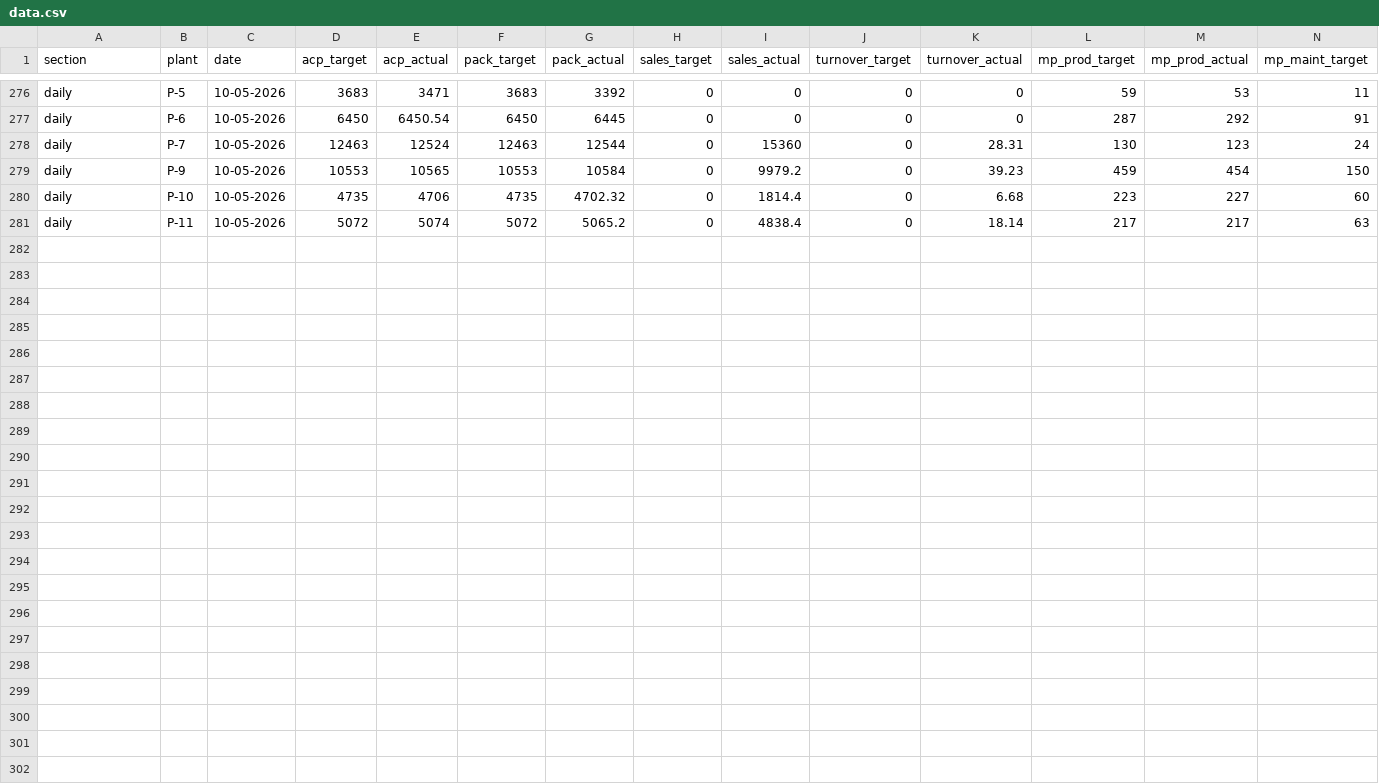
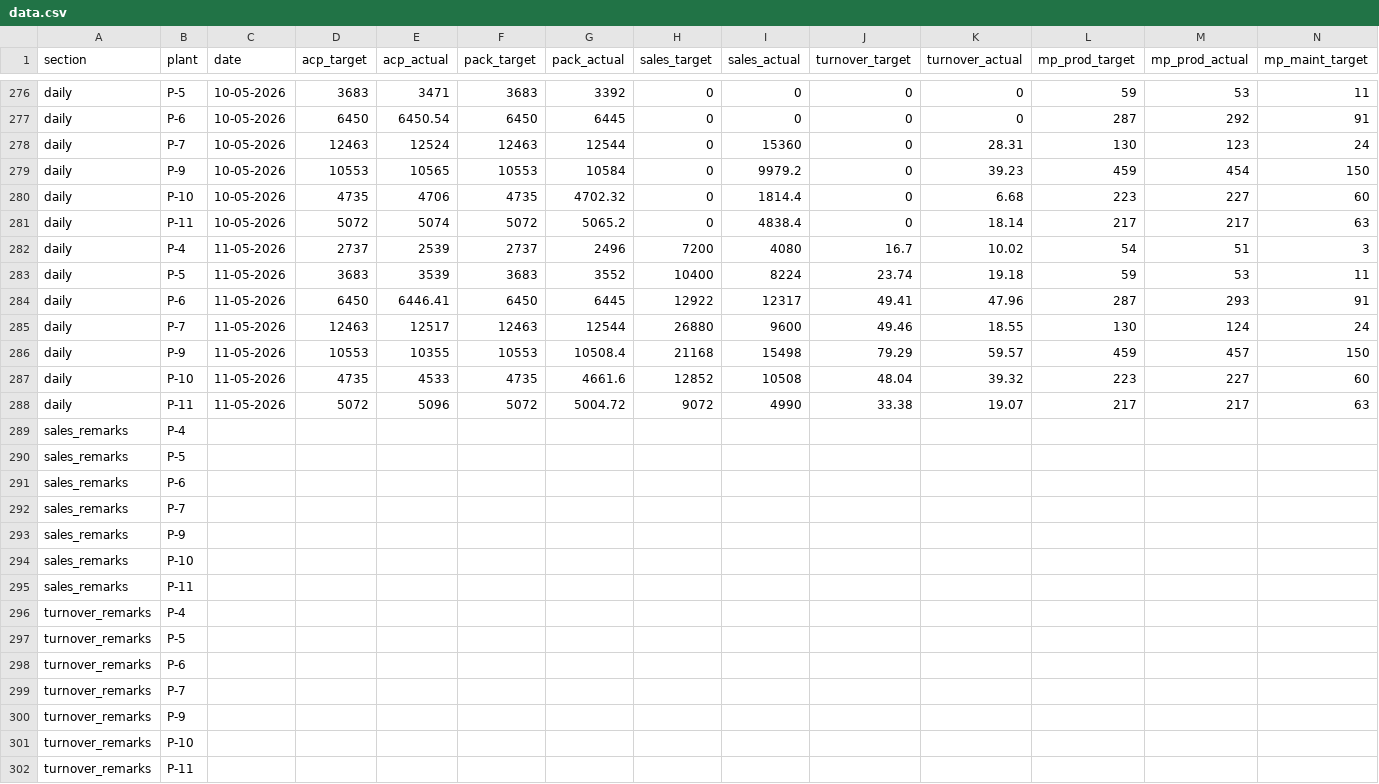
Before and after one commit to ipcamsgrmills/sgm-dashboard, a CSV file: data.csv, drawn as a sheet; only a part is shown, gaps mark what is left out; rows hold the shown columns only; the diff names each change by its address in the sheet, - before the commit and + after, or states it on an @@ line.

Commit message:
Add files via upload

```diff
--- a/data.csv
+++ b/data.csv
+row 282: daily | P-4 | 11-05-2026 | 2737 | 2539 | 2737 | 2496 | 7200 | 4080 | 16.7 | 10.02 | 54 | 51 | 3
+row 283: daily | P-5 | 11-05-2026 | 3683 | 3539 | 3683 | 3552 | 10400 | 8224 | 23.74 | 19.18 | 59 | 53 | 11
+row 284: daily | P-6 | 11-05-2026 | 6450 | 6446.41 | 6450 | 6445 | 12922 | 12317 | 49.41 | 47.96 | 287 | 293 | 91
+row 285: daily | P-7 | 11-05-2026 | 12463 | 12517 | 12463 | 12544 | 26880 | 9600 | 49.46 | 18.55 | 130 | 124 | 24
+row 286: daily | P-9 | 11-05-2026 | 10553 | 10355 | 10553 | 10508.4 | 21168 | 15498 | 79.29 | 59.57 | 459 | 457 | 150
+row 287: daily | P-10 | 11-05-2026 | 4735 | 4533 | 4735 | 4661.6 | 12852 | 10508 | 48.04 | 39.32 | 223 | 227 | 60
+row 288: daily | P-11 | 11-05-2026 | 5072 | 5096 | 5072 | 5004.72 | 9072 | 4990 | 33.38 | 19.07 | 217 | 217 | 63
+row 289: sales_remarks | P-4
+row 290: sales_remarks | P-5
+row 291: sales_remarks | P-6
+row 292: sales_remarks | P-7
+row 293: sales_remarks | P-9
+row 294: sales_remarks | P-10
+row 295: sales_remarks | P-11
+row 296: turnover_remarks | P-4
+row 297: turnover_remarks | P-5
+row 298: turnover_remarks | P-6
+row 299: turnover_remarks | P-7
+row 300: turnover_remarks | P-9
+row 301: turnover_remarks | P-10
+row 302: turnover_remarks | P-11
```
